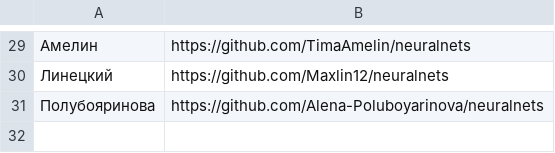
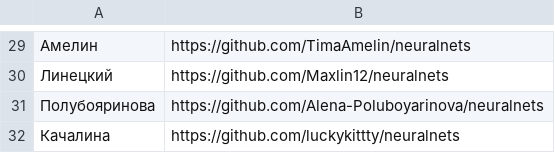
Before and after one commit to labintsev/neuralnets, a CSV file: grads/repos.csv, drawn as a sheet; only a part is shown, gaps mark what is left out.

Commit message:
Update repos.csv

```diff
--- a/grads/repos.csv
+++ b/grads/repos.csv
@@ -31 +31,2 @@
 Полубояринова,https://github.com/Alena-Poluboyarinova/neuralnets
+Качалина,https://github.com/luckykittty/neuralnets
```
